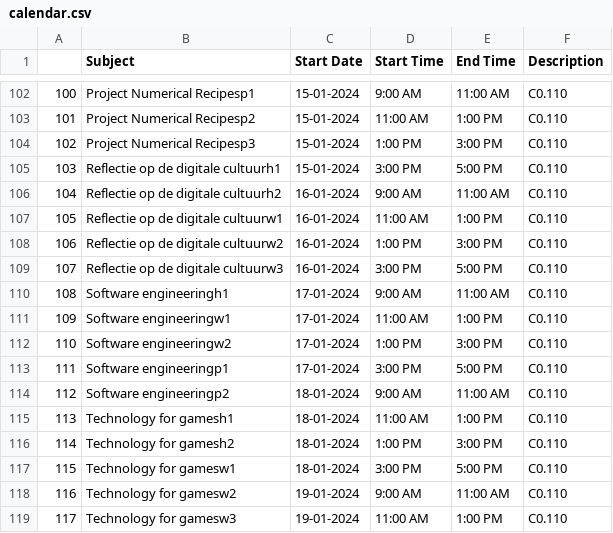
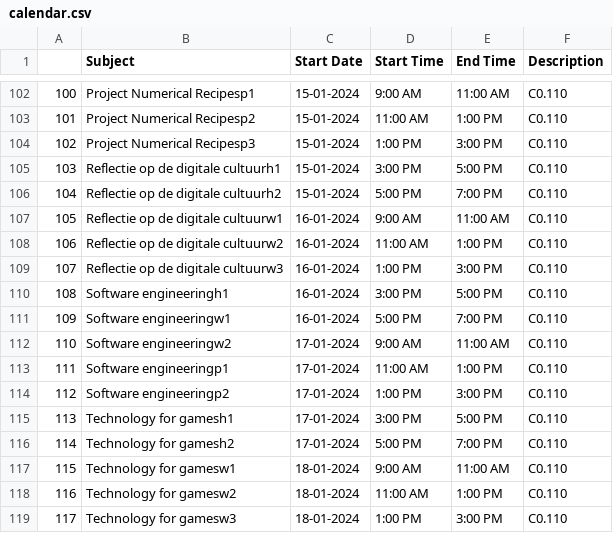
Before and after one commit to VVoetz/WSV, a CSV file: code/visualisation/calendar_csv/calendar.csv, drawn as a sheet; only a part is shown, gaps mark what is left out; the diff covers the shown part only.

```diff
--- a/code/visualisation/calendar_csv/calendar.csv
+++ b/code/visualisation/calendar_csv/calendar.csv
@@ -105,15 +105,15 @@
 103,Reflectie op de digitale cultuurh1,15-01-2024,3:00 PM,5:00 PM,C0.110
-104,Reflectie op de digitale cultuurh2,16-01-2024,9:00 AM,11:00 AM,C0.110
-105,Reflectie op de digitale cultuurw1,16-01-2024,11:00 AM,1:00 PM,C0.110
-106,Reflectie op de digitale cultuurw2,16-01-2024,1:00 PM,3:00 PM,C0.110
-107,Reflectie op de digitale cultuurw3,16-01-2024,3:00 PM,5:00 PM,C0.110
-108,Software engineeringh1,17-01-2024,9:00 AM,11:00 AM,C0.110
-109,Software engineeringw1,17-01-2024,11:00 AM,1:00 PM,C0.110
-110,Software engineeringw2,17-01-2024,1:00 PM,3:00 PM,C0.110
-111,Software engineeringp1,17-01-2024,3:00 PM,5:00 PM,C0.110
-112,Software engineeringp2,18-01-2024,9:00 AM,11:00 AM,C0.110
-113,Technology for gamesh1,18-01-2024,11:00 AM,1:00 PM,C0.110
-114,Technology for gamesh2,18-01-2024,1:00 PM,3:00 PM,C0.110
-115,Technology for gamesw1,18-01-2024,3:00 PM,5:00 PM,C0.110
-116,Technology for gamesw2,19-01-2024,9:00 AM,11:00 AM,C0.110
-117,Technology for gamesw3,19-01-2024,11:00 AM,1:00 PM,C0.110
+104,Reflectie op de digitale cultuurh2,15-01-2024,5:00 PM,7:00 PM,C0.110
+105,Reflectie op de digitale cultuurw1,16-01-2024,9:00 AM,11:00 AM,C0.110
+106,Reflectie op de digitale cultuurw2,16-01-2024,11:00 AM,1:00 PM,C0.110
+107,Reflectie op de digitale cultuurw3,16-01-2024,1:00 PM,3:00 PM,C0.110
+108,Software engineeringh1,16-01-2024,3:00 PM,5:00 PM,C0.110
+109,Software engineeringw1,16-01-2024,5:00 PM,7:00 PM,C0.110
+110,Software engineeringw2,17-01-2024,9:00 AM,11:00 AM,C0.110
+111,Software engineeringp1,17-01-2024,11:00 AM,1:00 PM,C0.110
+112,Software engineeringp2,17-01-2024,1:00 PM,3:00 PM,C0.110
+113,Technology for gamesh1,17-01-2024,3:00 PM,5:00 PM,C0.110
+114,Technology for gamesh2,17-01-2024,5:00 PM,7:00 PM,C0.110
+115,Technology for gamesw1,18-01-2024,9:00 AM,11:00 AM,C0.110
+116,Technology for gamesw2,18-01-2024,11:00 AM,1:00 PM,C0.110
+117,Technology for gamesw3,18-01-2024,1:00 PM,3:00 PM,C0.110
```
Also changed, not shown: 30 edited cells elsewhere in this file, code/visualisation/calendar_csv/test.csv, 1 other file.
